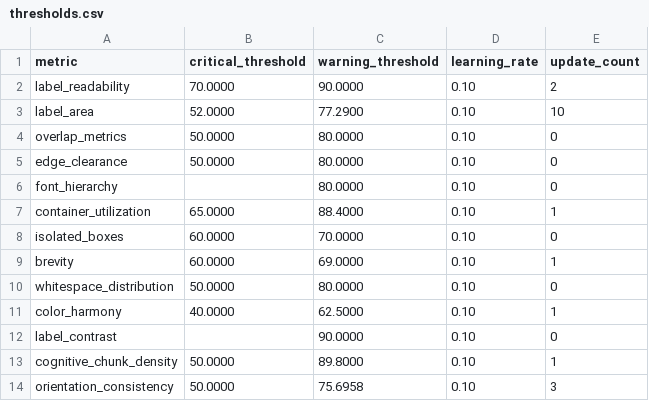
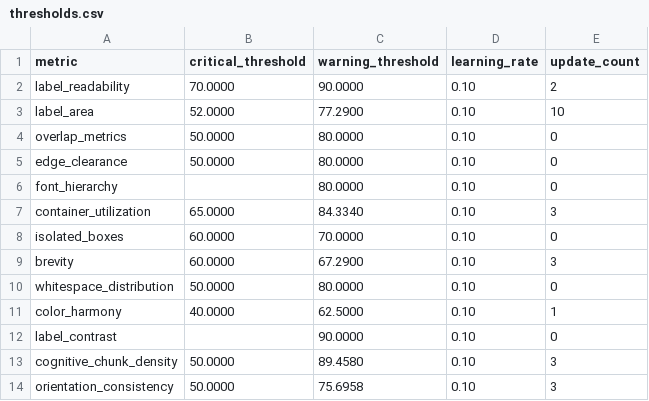
Before and after one commit to SHivit700/FinalYearProject, a CSV file: src/data/thresholds.csv, drawn as a sheet.

Commit message:
feat: enhance session analysis with toast notifications and update thresholds

```diff
--- a/src/data/thresholds.csv
+++ b/src/data/thresholds.csv
@@ -6,5 +6,5 @@ edge_clearance,50.0000,80.0000,0.10,0
 font_hierarchy,,80.0000,0.10,0
-container_utilization,65.0000,88.4000,0.10,1
+container_utilization,65.0000,84.3340,0.10,3
 isolated_boxes,60.0000,70.0000,0.10,0
-brevity,60.0000,69.0000,0.10,1
+brevity,60.0000,67.2900,0.10,3
 whitespace_distribution,50.0000,80.0000,0.10,0
@@ -12,3 +12,3 @@ color_harmony,40.0000,62.5000,0.10,1
 label_contrast,,90.0000,0.10,0
-cognitive_chunk_density,50.0000,89.8000,0.10,1
+cognitive_chunk_density,50.0000,89.4580,0.10,3
 orientation_consistency,50.0000,75.6958,0.10,3
```
Also changed, not shown: 1 other file.
